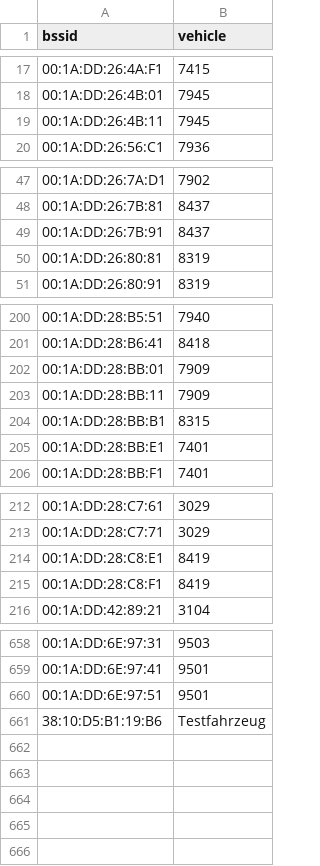
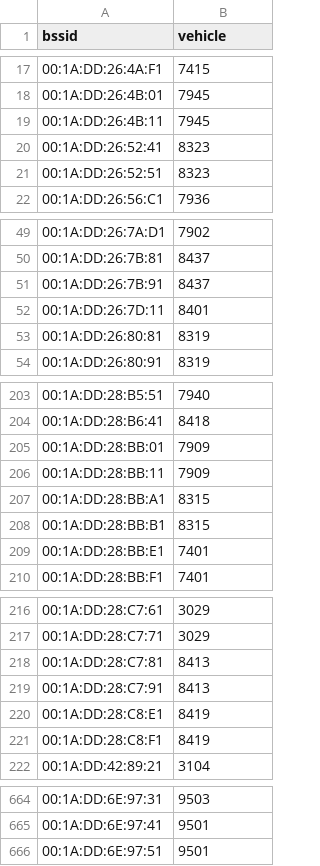
Before and after one commit to MrKrisKrisu/Public-transport-tracking-data, a CSV file: company_1_uestra-hannover.csv, drawn as a sheet; only a part is shown, gaps mark what is left out; removed rows and columns are numbered as before the commit, all else as after; the diff names each change by its address in the sheet, - before the commit and + after, or states it on an @@ line.

```diff
--- a/company_1_uestra-hannover.csv
+++ b/company_1_uestra-hannover.csv
+row 20: 00:1A:DD:26:52:41 | 8323
+row 21: 00:1A:DD:26:52:51 | 8323
+row 52: 00:1A:DD:26:7D:11 | 8401
+row 207: 00:1A:DD:28:BB:A1 | 8315
+row 218: 00:1A:DD:28:C7:81 | 8413
+row 219: 00:1A:DD:28:C7:91 | 8413
-row 661: 38:10:D5:B1:19:B6 | Testfahrzeug
```
Also changed, not shown: company_7_enno-metronom-eisenbahngesellschaft-mbh.csv.
